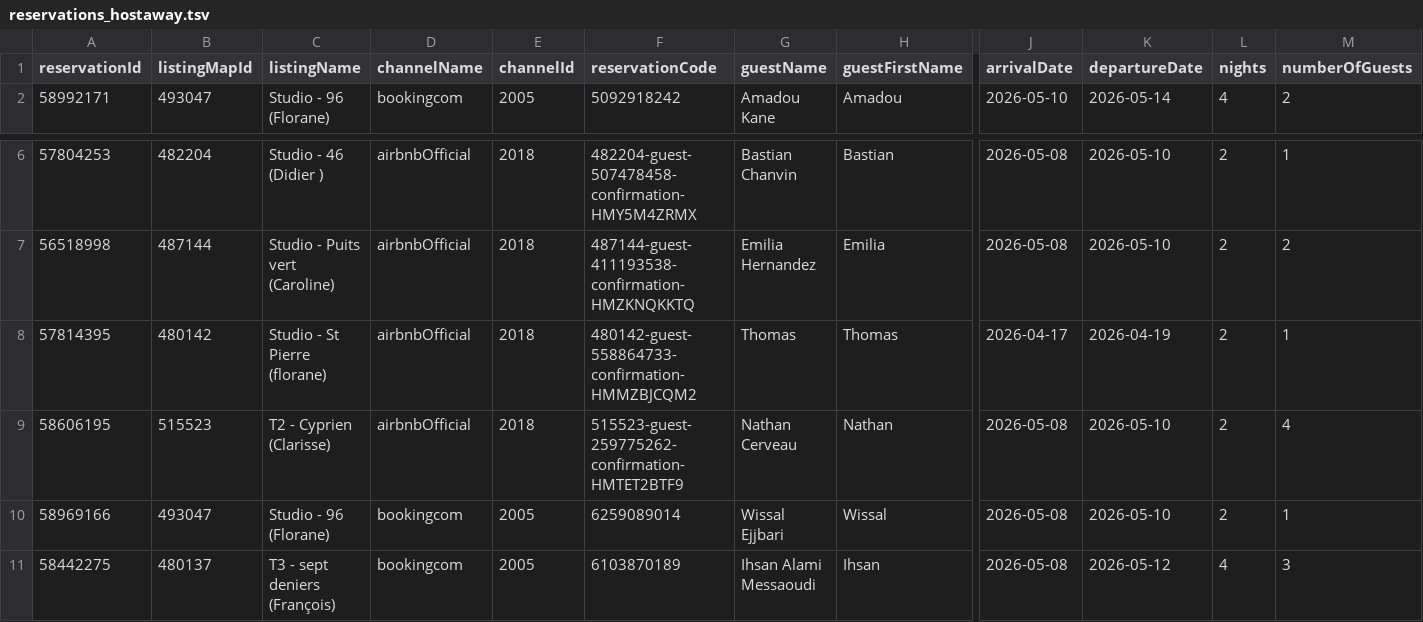
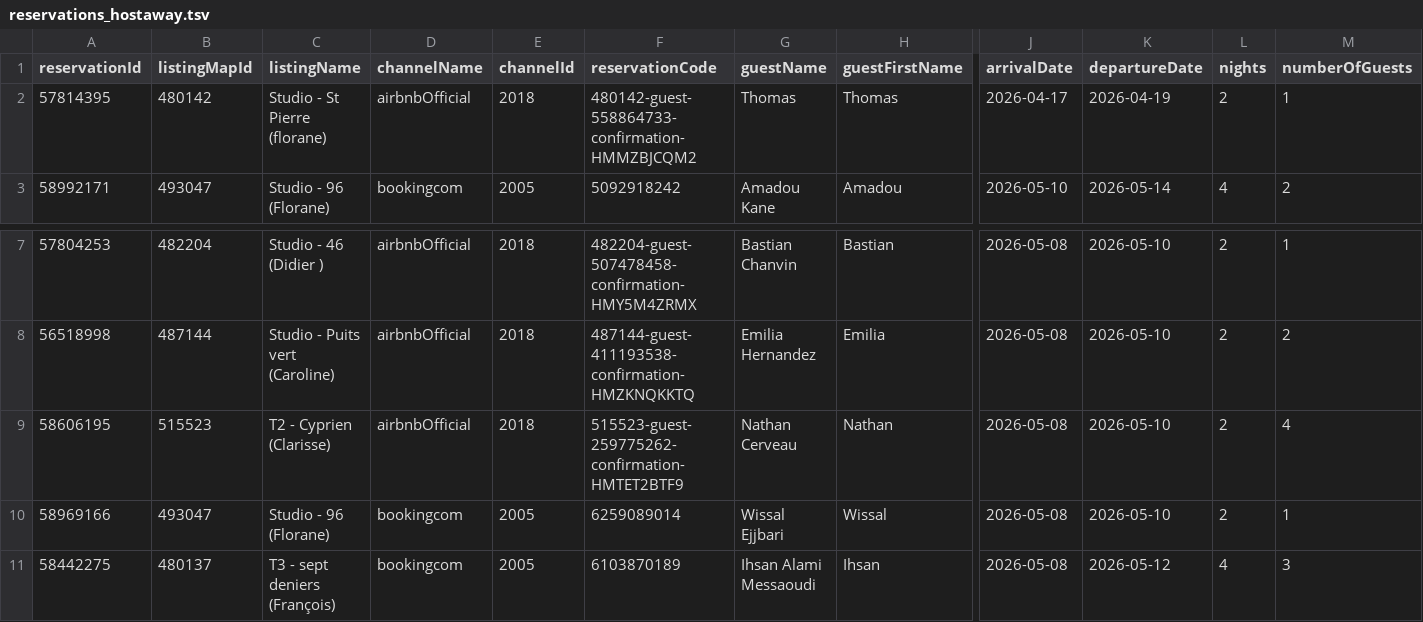
Before and after one commit to eschmitt27/hostaway-reporting, a TSV file: reservations_hostaway.tsv, drawn as a sheet; only a part is shown, gaps mark what is left out; removed rows and columns are numbered as before the commit, all else as after; rows hold the shown columns only; the diff names each change by its address in the sheet, - before the commit and + after, or states it on an @@ line.

```diff
--- a/reservations_hostaway.tsv
+++ b/reservations_hostaway.tsv
+row 2: 57814395 | 480142 | Studio - St Pierre (florane) | airbnbOfficial | 2018 | 480142-guest-558864733-confirmation-HMMZBJCQM2 | Thomas | Thomas | 2026-04-17 | 2026-04-19 | 2 | 1
-row 8: 57814395 | 480142 | Studio - St Pierre (florane) | airbnbOfficial | 2018 | 480142-guest-558864733-confirmation-HMMZBJCQM2 | Thomas | Thomas | 2026-04-17 | 2026-04-19 | 2 | 1
```
Also changed, not shown: finance_fields_hostaway.tsv, hostaway_reporting_final.tsv.
